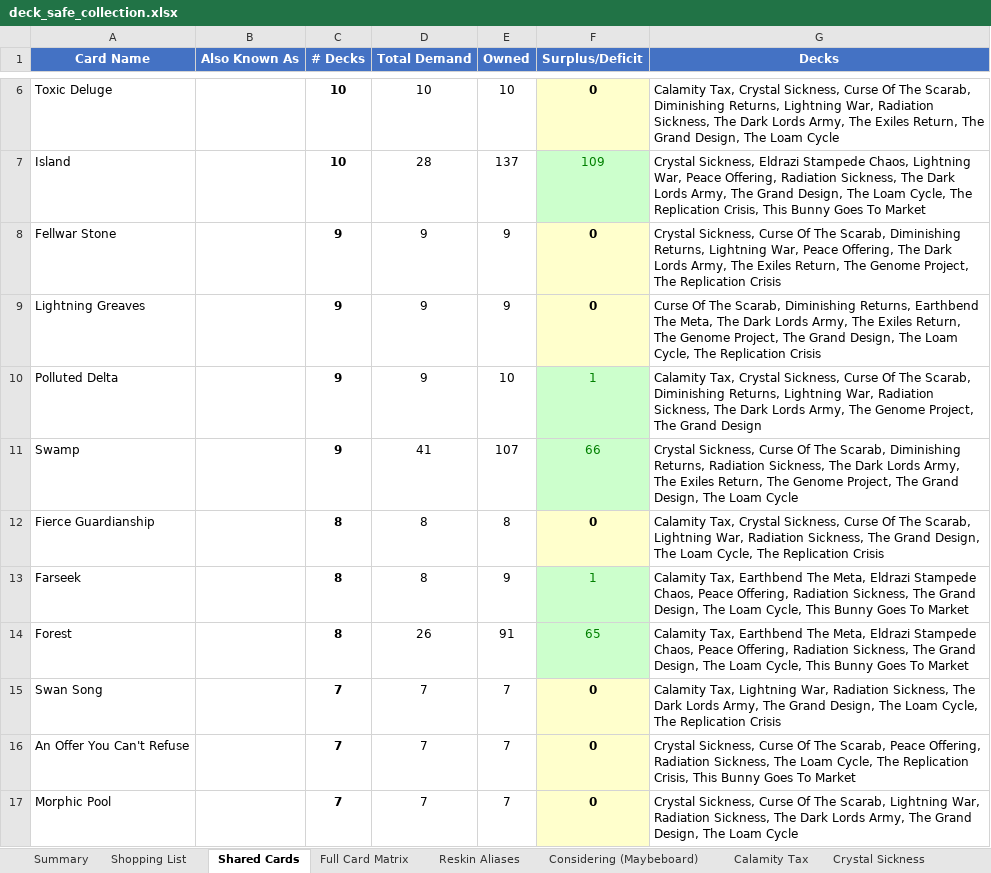
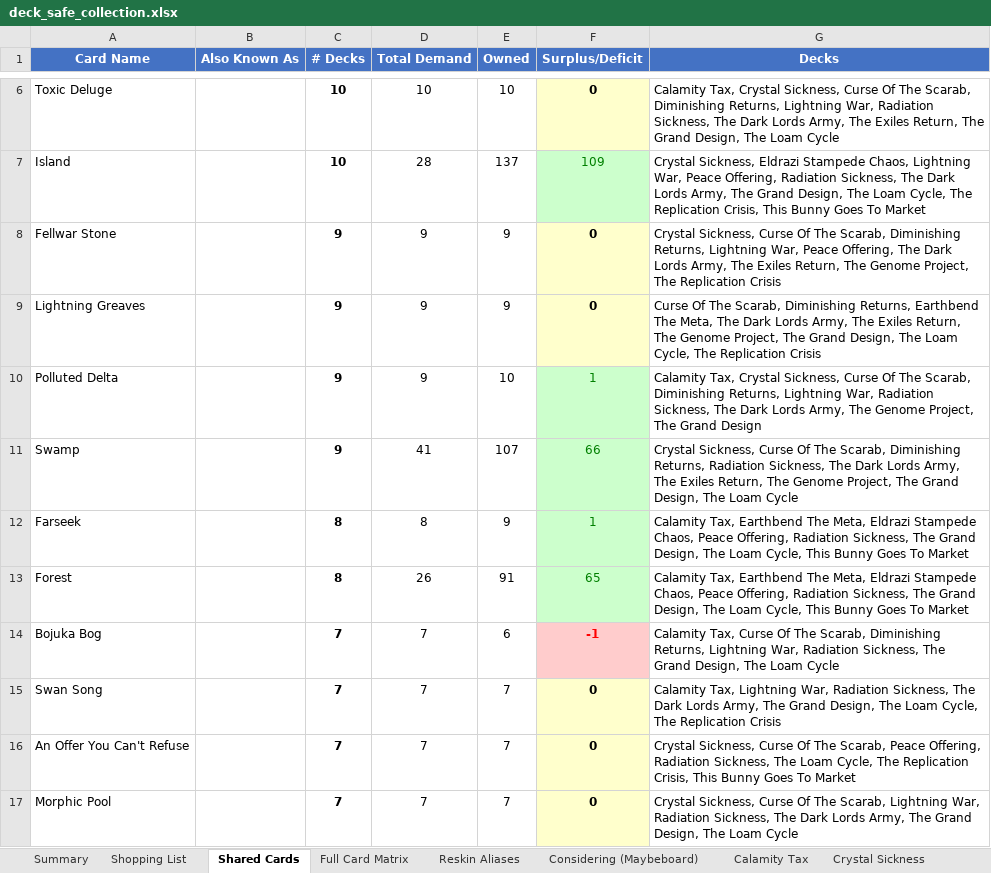
Before and after one commit to alexander-wahlrasmussen/mtg-commander-kb, an Excel workbook: collection/deck_safe_collection.xlsx, sheet Shared Cards, drawn as a sheet; only a part is shown, gaps mark what is left out; values as stored, in another font and other column widths than the file's, no borders; removed rows and columns are numbered as before the commit, all else as after; the diff covers the shown part only; the diff names each change by its address in the sheet, - before the commit and + after, or states it on an @@ line.

```diff
--- a/collection/deck_safe_collection.xlsx (sheet Shared Cards)
+++ b/collection/deck_safe_collection.xlsx (sheet Shared Cards)
-row 12: Fierce Guardianship |  | 8 | 8 | 8 | 0 | Calamity Tax, Crystal Sickness, Curse Of The Scarab, Lightning War, Radiation Sickness, The Grand Design, The Loam Cycle, The Replication Crisis
+row 14: Bojuka Bog |  | 7 | 7 | 6 | -1 | Calamity Tax, Curse Of The Scarab, Diminishing Returns, Lightning War, Radiation Sickness, The Grand Design, The Loam Cycle
```
Also changed, not shown: 6 added rows, 6 removed rows and 2 edited cells elsewhere in this sheet, sheet Full Card Matrix, sheet The Grand Design, sheet The Loam Cycle, sheet Radiation Sickness, sheet Shopping List, sheet Curse Of The Scarab, 4 more sheets, 6 other files.
